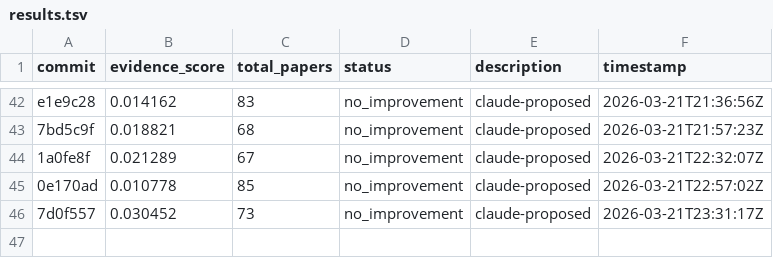
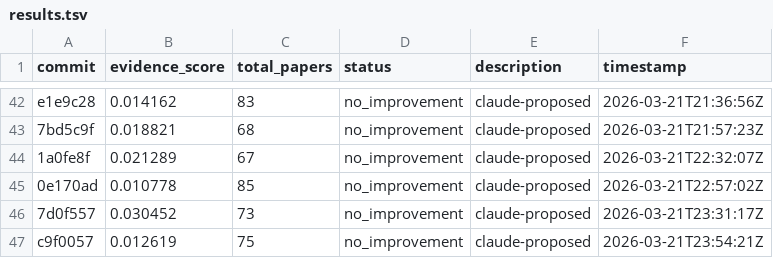
Before and after one commit to notebook-learnzy/learnzy-autoresearch, a TSV file: results.tsv, drawn as a sheet; only a part is shown, gaps mark what is left out; the diff names each change by its address in the sheet, - before the commit and + after, or states it on an @@ line.

Commit message:
run 20260321T235449Z [ci]

```diff
--- a/results.tsv
+++ b/results.tsv
+row 47: c9f0057 | 0.012619 | 75 | no_improvement | claude-proposed | 2026-03-21T23:54:21Z
```
